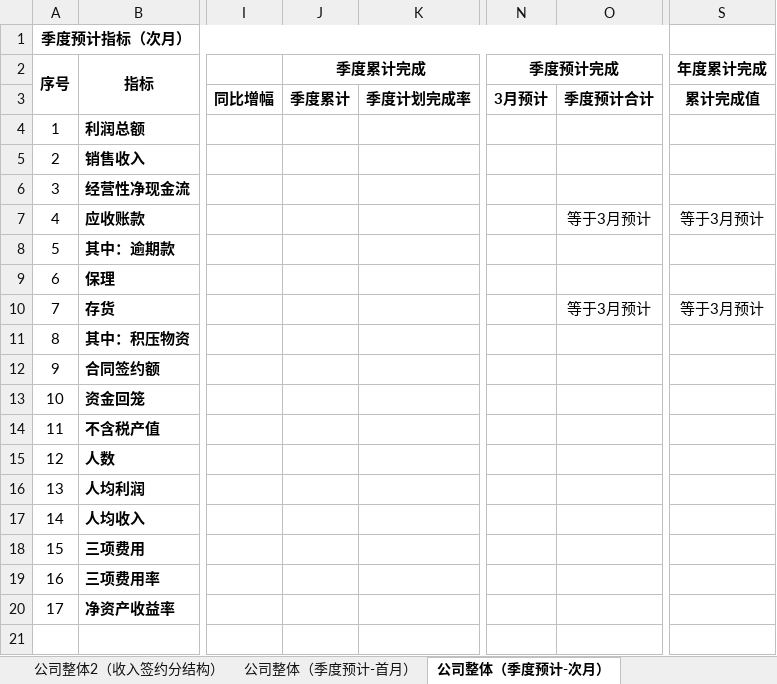
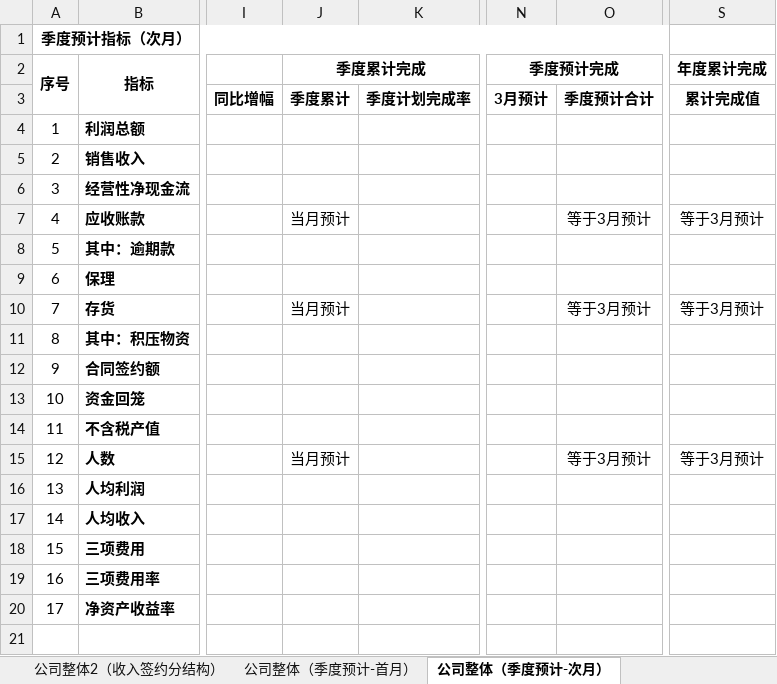
Before and after one commit to Patrick-Wang/TBEA_Repo, an Excel workbook: TBEA/BusinessPerformance/Documentation/经营数据平台-指标/公司整体需求(带公式).xlsx, sheet 公司整体（季度预计-次月）, drawn as a sheet; only a part is shown, gaps mark what is left out; values as stored, in another font and other column widths than the file's, no borders; the diff names each change by its address in the sheet, - before the commit and + after, or states it on an @@ line.

```diff
--- a/TBEA/BusinessPerformance/Documentation/经营数据平台-指标/公司整体需求(带公式).xlsx (sheet 公司整体（季度预计-次月）)
+++ b/TBEA/BusinessPerformance/Documentation/经营数据平台-指标/公司整体需求(带公式).xlsx (sheet 公司整体（季度预计-次月）)
-J7 (季度累计完成): (empty)
+J7 (季度累计完成): 当月预计
-J10 (季度累计完成): (empty)
+J10 (季度累计完成): 当月预计
-J15 (季度累计完成): (empty)
+J15 (季度累计完成): 当月预计
-O15: (empty)
+O15: 等于3月预计
-S15 (年度累计完成): (empty)
+S15 (年度累计完成): 等于3月预计
```
Also changed, not shown: 6 other files.
